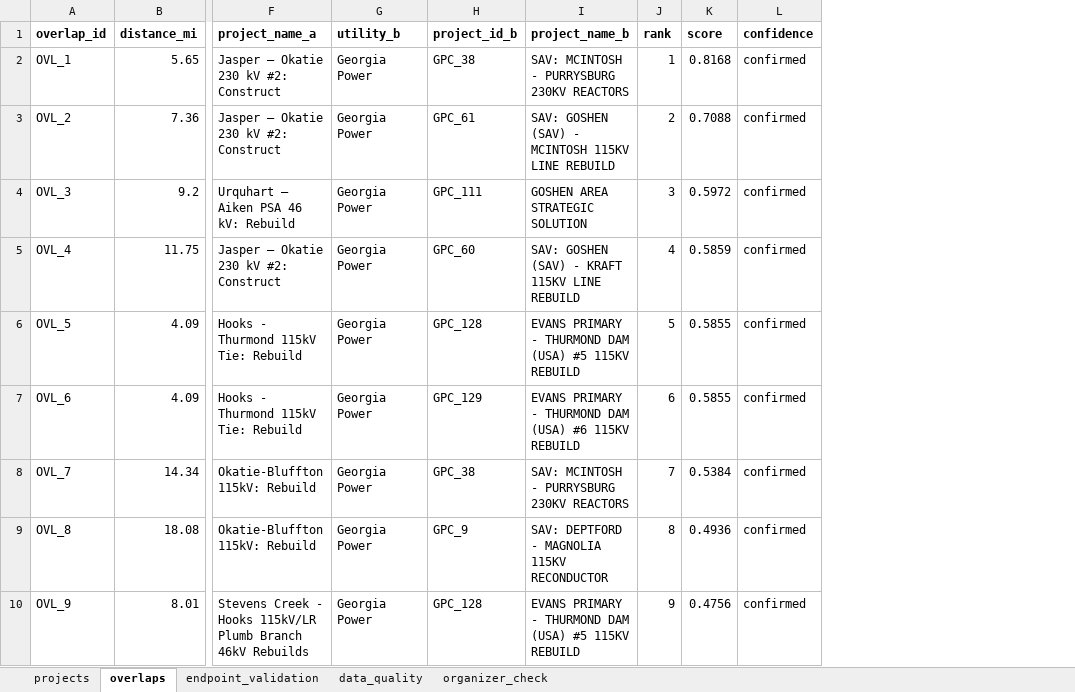
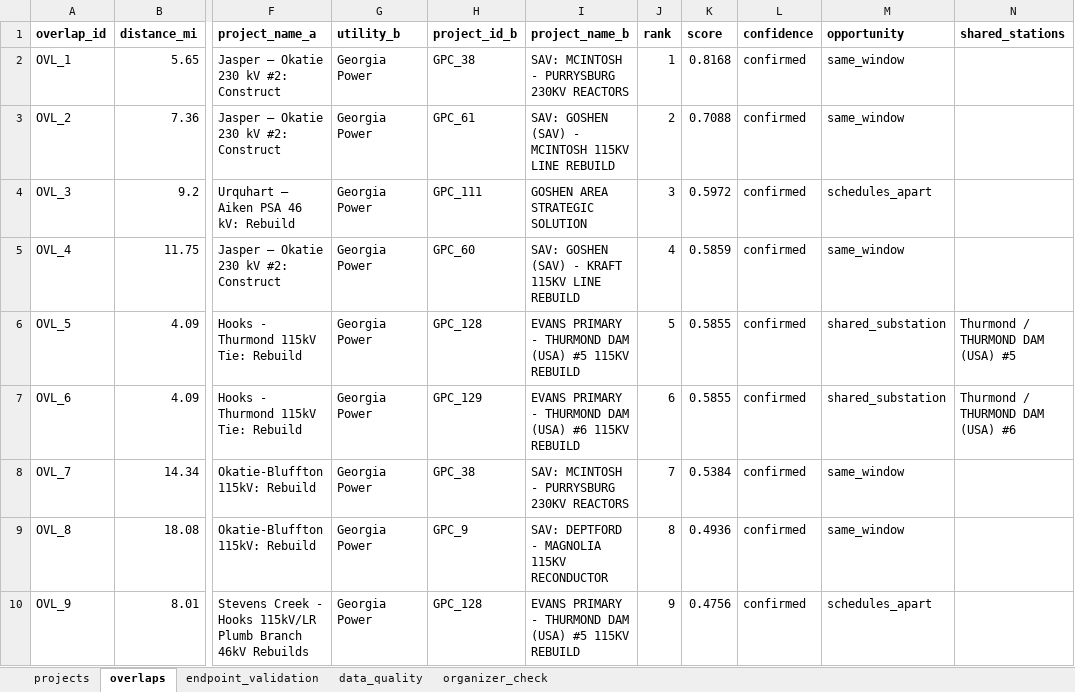
Before and after one commit to schneidine/gridlock, an Excel workbook: backend/data_clean/Projects_Overlaps.xlsx, sheet overlaps, drawn as a sheet; only a part is shown, gaps mark what is left out; values as stored, in another font and other column widths than the file's, no borders; the diff names each change by its address in the sheet, - before the commit and + after, or states it on an @@ line.

```diff
--- a/backend/data_clean/Projects_Overlaps.xlsx (sheet overlaps)
+++ b/backend/data_clean/Projects_Overlaps.xlsx (sheet overlaps)
+column M (opportunity), rows 2-10: same_window | same_window | schedules_apart | same_window | shared_substation | shared_substation | same_window | same_window | schedules_apart
+column N (shared_stations), rows 6-7: Thurmond / THURMOND DAM (USA) #5 | Thurmond / THURMOND DAM (USA) #6
```
Also changed, not shown: sheet endpoint_validation, sheet projects, 25 other files.
